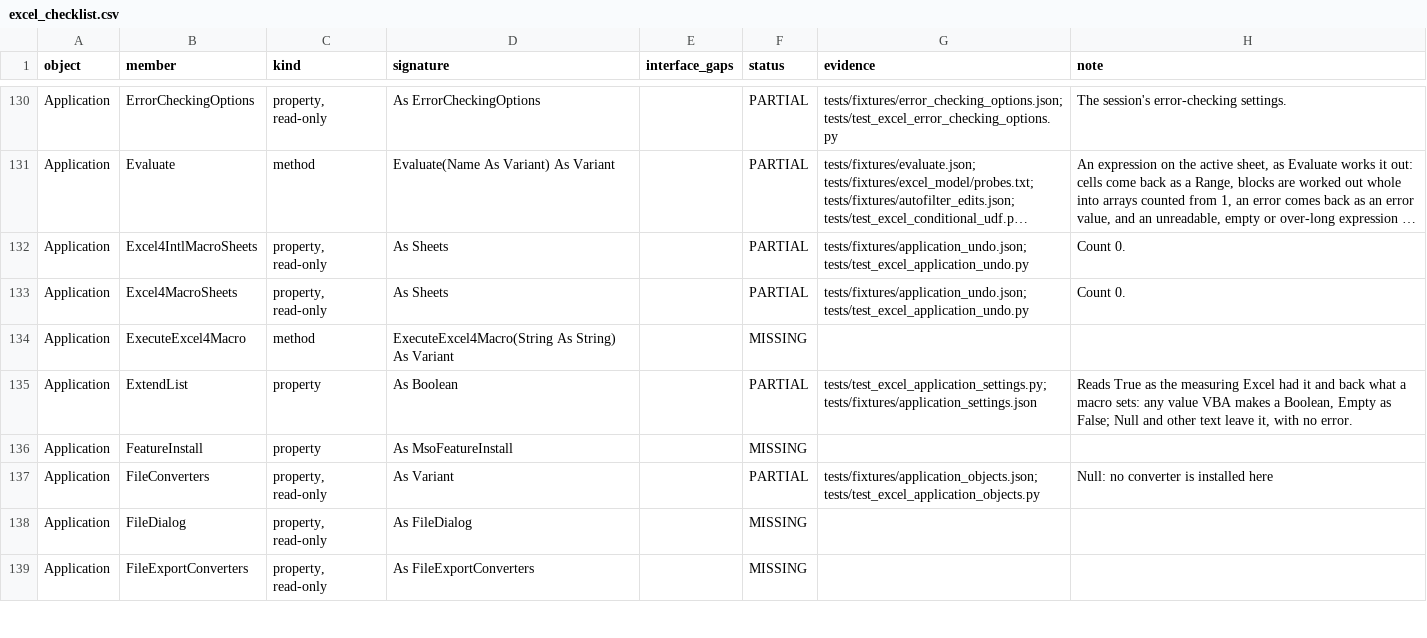
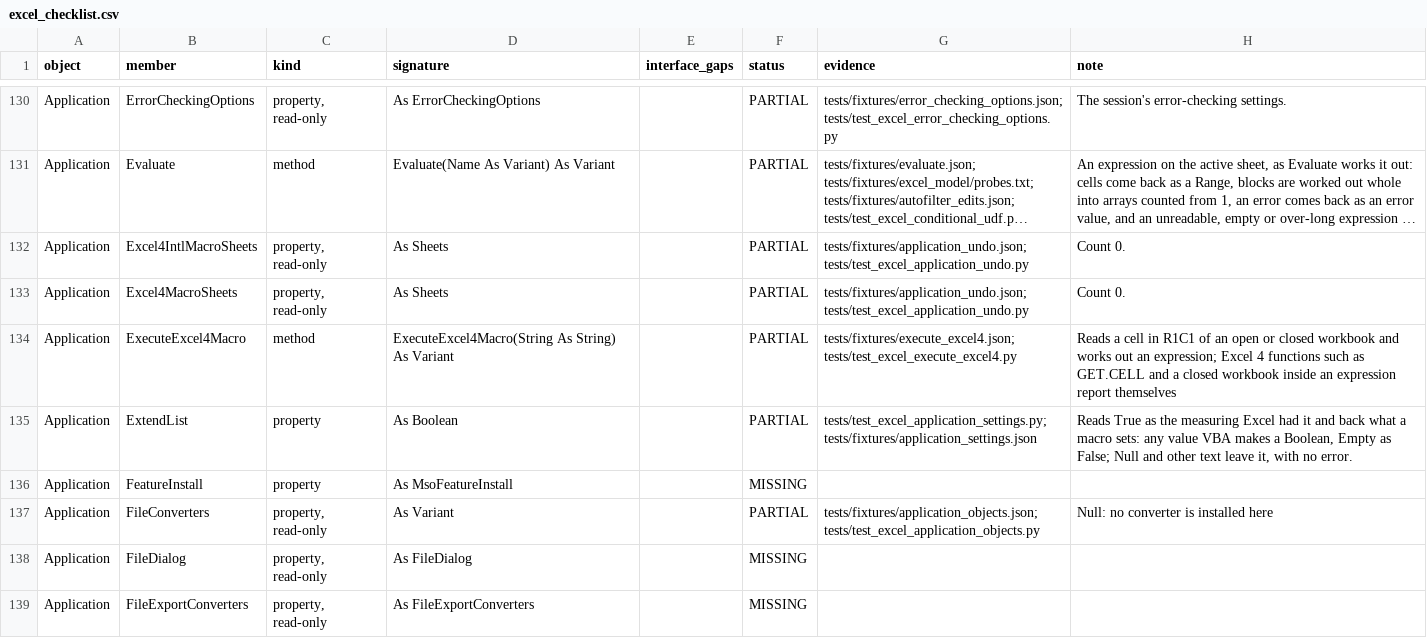
Before and after one commit to WilliamSmithEdward/pyOpenVBA, a CSV file: docs/excel_checklist.csv, drawn as a sheet; only a part is shown, gaps mark what is left out; long unchanged cells end in ….

Commit message:
Add Application.ExecuteExcel4Macro for reading cells and working out expressions

```diff
--- a/docs/excel_checklist.csv
+++ b/docs/excel_checklist.csv
@@ -133,3 +133,3 @@ Application,Excel4IntlMacroSheets,"property, read-only",As Sheets,,PARTIAL,tests
 Application,Excel4MacroSheets,"property, read-only",As Sheets,,PARTIAL,tests/fixtures/application_undo.json; tests/test_excel_application_undo.py,Count 0.
-Application,ExecuteExcel4Macro,method,ExecuteExcel4Macro(String As String) As Variant,,MISSING,,
+Application,ExecuteExcel4Macro,method,ExecuteExcel4Macro(String As String) As Variant,,PARTIAL,tests/fixtures/execute_excel4.json; tests/test_excel_execute_excel4.py,Reads a cell in R1C1 of an open or closed workbook and works out an expression; Excel 4 functions such as GET.CELL and a closed workbook inside an expression report themselves
 Application,ExtendList,property,As Boolean,,PARTIAL,tests/test_excel_application_settings.py; tests/fixtures/application_settings.json,"Reads True as the measuring Excel had it and back what a macro sets: any value VBA makes a Boolean, Empty as False; Null and other text leave it, with no error."
```
Also changed, not shown: 5 other files.
